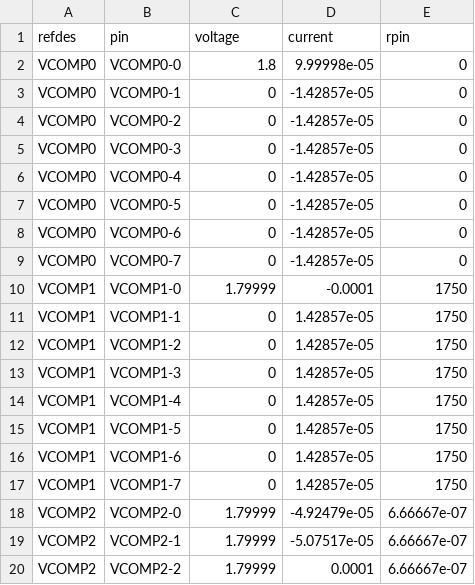
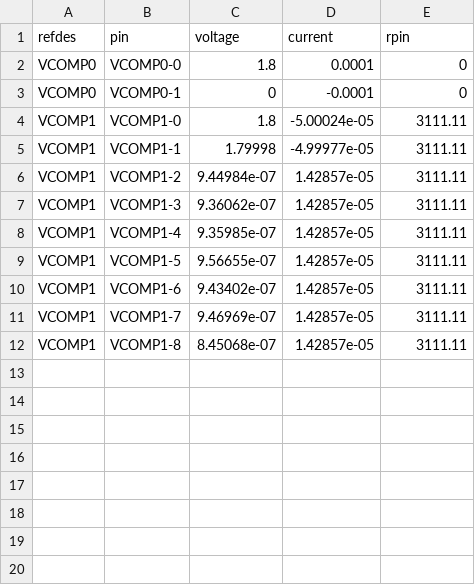
Before and after one commit to honyava/RSL10, a CSV file: Altium/AntDig/AntDig/PDNAnalyzer_Output/AntDig/Unnamed simulation (1)/Results/vpins.csv, drawn as a sheet.

```diff
--- a/Altium/AntDig/AntDig/PDNAnalyzer_Output/AntDig/Unnamed simulation (1)/Results/vpins.csv
+++ b/Altium/AntDig/AntDig/PDNAnalyzer_Output/AntDig/Unnamed simulation (1)/Results/vpins.csv
@@ -1,20 +1,12 @@
 refdes,pin,voltage,current,rpin
-VCOMP0,VCOMP0-0,1.8,9.99998e-05,0
-VCOMP0,VCOMP0-1,0,-1.42857e-05,0
-VCOMP0,VCOMP0-2,0,-1.42857e-05,0
-VCOMP0,VCOMP0-3,0,-1.42857e-05,0
-VCOMP0,VCOMP0-4,0,-1.42857e-05,0
-VCOMP0,VCOMP0-5,0,-1.42857e-05,0
-VCOMP0,VCOMP0-6,0,-1.42857e-05,0
-VCOMP0,VCOMP0-7,0,-1.42857e-05,0
-VCOMP1,VCOMP1-0,1.79999,-0.0001,1750
-VCOMP1,VCOMP1-1,0,1.42857e-05,1750
-VCOMP1,VCOMP1-2,0,1.42857e-05,1750
-VCOMP1,VCOMP1-3,0,1.42857e-05,1750
-VCOMP1,VCOMP1-4,0,1.42857e-05,1750
-VCOMP1,VCOMP1-5,0,1.42857e-05,1750
-VCOMP1,VCOMP1-6,0,1.42857e-05,1750
-VCOMP1,VCOMP1-7,0,1.42857e-05,1750
-VCOMP2,VCOMP2-0,1.79999,-4.92479e-05,6.66667e-07
-VCOMP2,VCOMP2-1,1.79999,-5.07517e-05,6.66667e-07
-VCOMP2,VCOMP2-2,1.79999,0.0001,6.66667e-07
+VCOMP0,VCOMP0-0,1.8,0.0001,0
+VCOMP0,VCOMP0-1,0,-0.0001,0
+VCOMP1,VCOMP1-0,1.8,-5.00024e-05,3111.11
+VCOMP1,VCOMP1-1,1.79998,-4.99977e-05,3111.11
+VCOMP1,VCOMP1-2,9.44984e-07,1.42857e-05,3111.11
+VCOMP1,VCOMP1-3,9.36062e-07,1.42857e-05,3111.11
+VCOMP1,VCOMP1-4,9.35985e-07,1.42857e-05,3111.11
+VCOMP1,VCOMP1-5,9.56655e-07,1.42857e-05,3111.11
+VCOMP1,VCOMP1-6,9.43402e-07,1.42857e-05,3111.11
+VCOMP1,VCOMP1-7,9.46969e-07,1.42857e-05,3111.11
+VCOMP1,VCOMP1-8,8.45068e-07,1.42857e-05,3111.11
```
Also changed, not shown: Altium/AntDig/AntDig/PDNAnalyzer_Output/AntDig/Unnamed simulation (1)/Results/pins.csv, Altium/AntDig/AntDig/PDNAnalyzer_Output/AntDig/Unnamed simulation (1)/Results/vias.csv, 15 other files.
